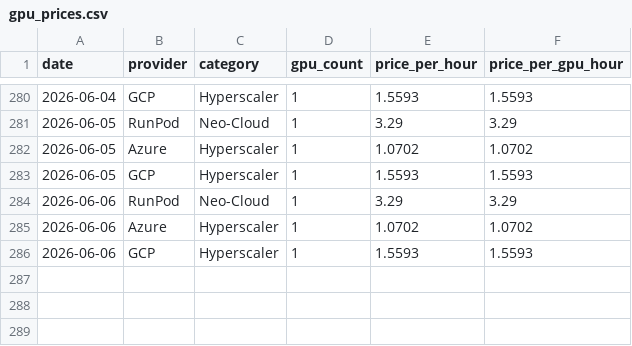
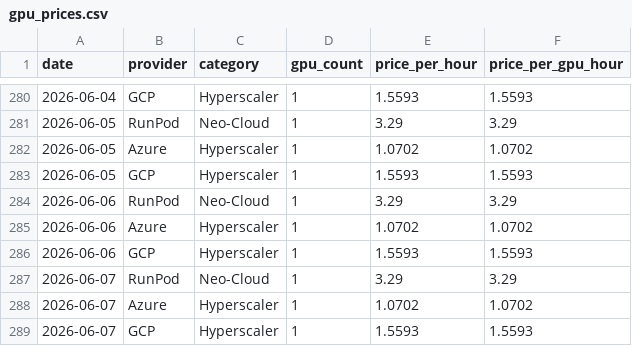
Before and after one commit to 911kwis/h100-tracker, a CSV file: data/gpu_prices.csv, drawn as a sheet; only a part is shown, gaps mark what is left out.

```diff
--- a/data/gpu_prices.csv
+++ b/data/gpu_prices.csv
@@ -286 +286,4 @@ date,provider,category,gpu_count,price_per_hour,price_per_gpu_hour
 2026-06-06,GCP,Hyperscaler,1,1.5593,1.5593
+2026-06-07,RunPod,Neo-Cloud,1,3.29,3.29
+2026-06-07,Azure,Hyperscaler,1,1.0702,1.0702
+2026-06-07,GCP,Hyperscaler,1,1.5593,1.5593
```
Also changed, not shown: data/nvda_prices.csv.
